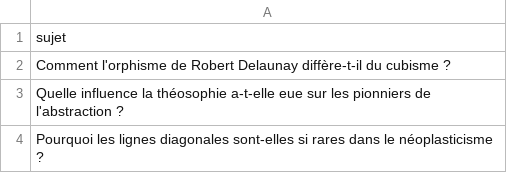
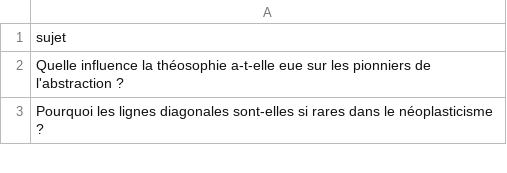
Before and after one commit to Metalosmose21/Abstrait-2, a CSV file: sujets.csv, drawn as a sheet; only a part is shown; the diff names each change by its address in the sheet, - before the commit and + after, or states it on an @@ line.

```diff
--- a/sujets.csv
+++ b/sujets.csv
-row 2: Comment l'orphisme de Robert Delaunay diffère-t-il du cubisme ?
```
Also changed, not shown: sujets_traites.csv.
